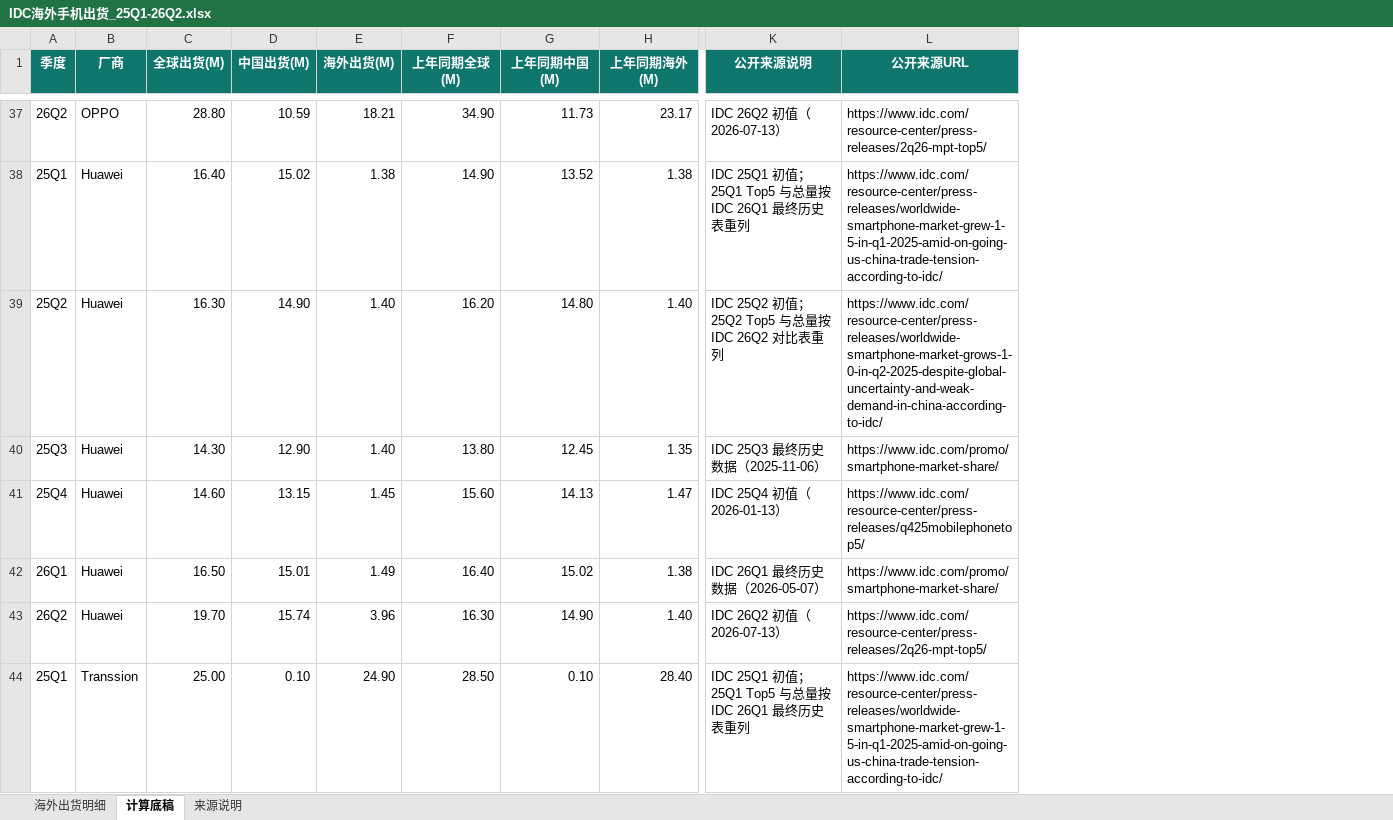
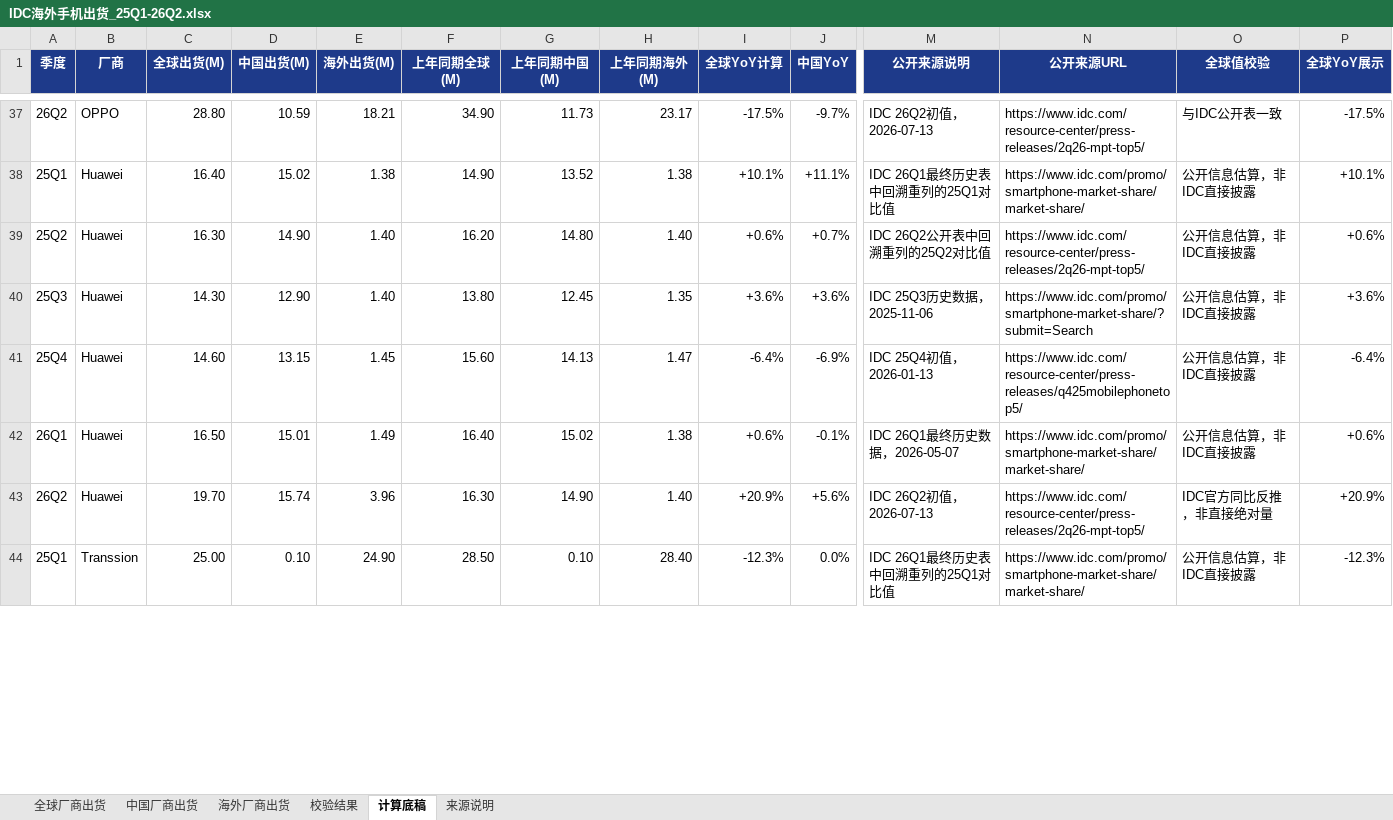
Before and after one commit to ruoxipei/idc-dashboard, an Excel workbook: downloads/IDC海外手机出货_25Q1-26Q2.xlsx, sheet 计算底稿, drawn as a sheet; only a part is shown, gaps mark what is left out; values as stored, in another font and other column widths than the file's, no borders; addresses are those after the commit; the diff covers the shown part only; the diff names each change by its address in the sheet, - before the commit and + after, or states it on an @@ line.

Commit message:
fix: audit and separate smartphone shipment scopes

```diff
--- a/downloads/IDC海外手机出货_25Q1-26Q2.xlsx (sheet 计算底稿)
+++ b/downloads/IDC海外手机出货_25Q1-26Q2.xlsx (sheet 计算底稿)
-sheet tab: 海外出货明细
+sheet tab: 全球厂商出货
+sheet tab: 中国厂商出货
+sheet tab: 海外厂商出货
+sheet tab: 校验结果
+column I (全球YoY计算), rows 37-44: -17.5% | +10.1% | +0.6% | +3.6% | -6.4% | +0.6% | +20.9% | -12.3%
+column J (中国YoY), rows 37-44: -9.7% | +11.1% | +0.7% | +3.6% | -6.9% | -0.1% | +5.6% | 0.0%
+column O (全球值校验), rows 37-44: 与IDC公开表一致 | 公开信息估算，非IDC直接披露 | 公开信息估算，非IDC直接披露 | 公开信息估算，非IDC直接披露 | 公开信息估算，非IDC直接披露 | 公开信息估算，非IDC直接披露 | IDC官方同比反推，非直接绝对量 | 公开信息估算，非IDC直接披露
+column P (全球YoY展示), rows 37-44: -17.5% | +10.1% | +0.6% | +3.6% | -6.4% | +0.6% | +20.9% | -12.3%
-A1:H1 fill: #0F766E
+A1:H1 fill: #1E3A8A
-M1:N1 fill: #0F766E
+M1:N1 fill: #1E3A8A
-M37 (公开来源说明): IDC 26Q2 初值（2026-07-13）
+M37 (公开来源说明): IDC 26Q2初值，2026-07-13
-M38 (公开来源说明): IDC 25Q1 初值；25Q1 Top5 与总量按 IDC 26Q1 最终历史表重列
+M38 (公开来源说明): IDC 26Q1最终历史表中回溯重列的25Q1对比值
-N38 (公开来源URL): https://www.idc.com/resource-center/press-releases/worldwide-smartphone-market-grew-1-5-in-q1-2025-amid-on-going-us-china-trade-tension-according-to-idc/
+N38 (公开来源URL): https://www.idc.com/promo/smartphone-market-share/market-share/
-M39 (公开来源说明): IDC 25Q2 初值；25Q2 Top5 与总量按 IDC 26Q2 对比表重列
+M39 (公开来源说明): IDC 26Q2公开表中回溯重列的25Q2对比值
-N39 (公开来源URL): https://www.idc.com/resource-center/press-releases/worldwide-smartphone-market-grows-1-0-in-q2-2025-despite-global-uncertainty-and-weak-demand-in-china-according-to-idc/
+N39 (公开来源URL): https://www.idc.com/resource-center/press-releases/2q26-mpt-top5/
-M40 (公开来源说明): IDC 25Q3 最终历史数据（2025-11-06）
+M40 (公开来源说明): IDC 25Q3历史数据，2025-11-06
-N40 (公开来源URL): https://www.idc.com/promo/smartphone-market-share/
+N40 (公开来源URL): https://www.idc.com/promo/smartphone-market-share/?submit=Search
-M41 (公开来源说明): IDC 25Q4 初值（2026-01-13）
+M41 (公开来源说明): IDC 25Q4初值，2026-01-13
-M42 (公开来源说明): IDC 26Q1 最终历史数据（2026-05-07）
+M42 (公开来源说明): IDC 26Q1最终历史数据，2026-05-07
-N42 (公开来源URL): https://www.idc.com/promo/smartphone-market-share/
+N42 (公开来源URL): https://www.idc.com/promo/smartphone-market-share/market-share/
-M43 (公开来源说明): IDC 26Q2 初值（2026-07-13）
+M43 (公开来源说明): IDC 26Q2初值，2026-07-13
-M44 (公开来源说明): IDC 25Q1 初值；25Q1 Top5 与总量按 IDC 26Q1 最终历史表重列
+M44 (公开来源说明): IDC 26Q1最终历史表中回溯重列的25Q1对比值
-N44 (公开来源URL): https://www.idc.com/resource-center/press-releases/worldwide-smartphone-market-grew-1-5-in-q1-2025-amid-on-going-us-china-trade-tension-according-to-idc/
+N44 (公开来源URL): https://www.idc.com/promo/smartphone-market-share/market-share/
```
Also changed, not shown: 92 edited cells and cell formats elsewhere in this sheet, sheet 全球厂商出货, sheet 来源说明, 4 other files.
